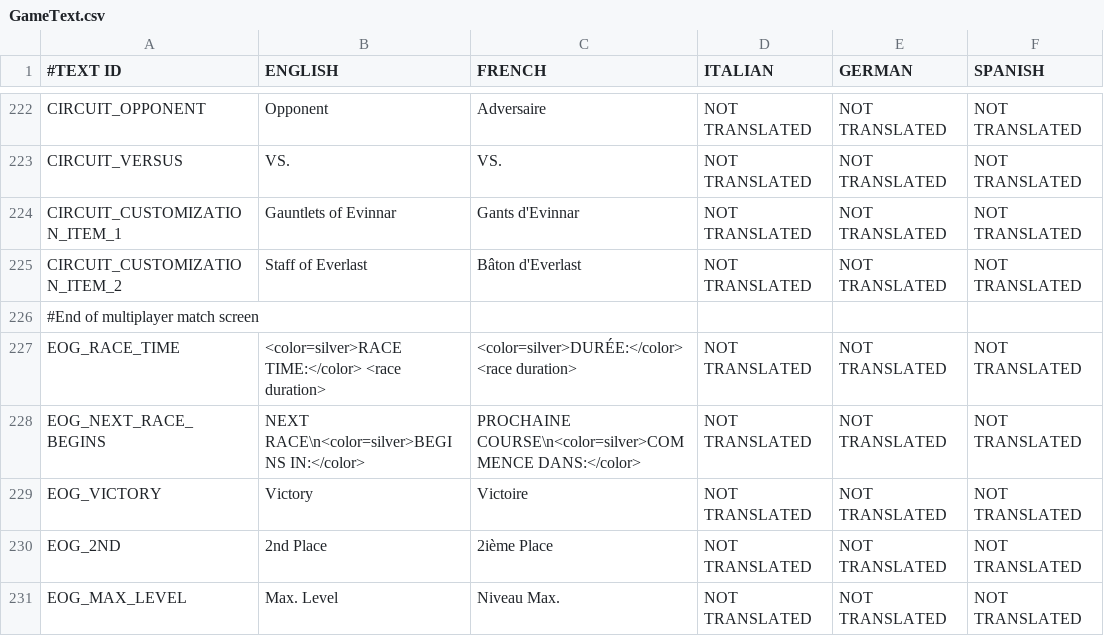
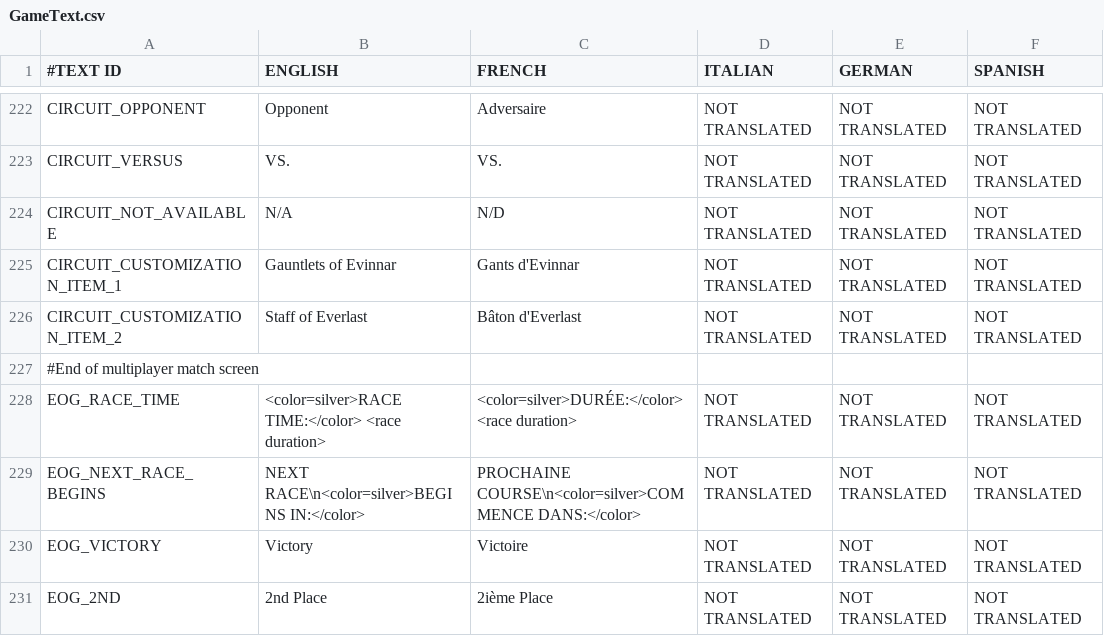
Before and after one commit to shahbazGamedev/Hero-s-Run, a CSV file: Assets/Resources/Localization/GameText.csv, drawn as a sheet; only a part is shown, gaps mark what is left out; the shorter side is filled out with more unchanged rows; the diff names each change by its address in the sheet, - before the commit and + after, or states it on an @@ line.

```diff
--- a/Assets/Resources/Localization/GameText.csv
+++ b/Assets/Resources/Localization/GameText.csv
+row 224: CIRCUIT_NOT_AVAILABLE | N/A | N/D | NOT TRANSLATED | NOT TRANSLATED | NOT TRANSLATED
```
Also changed, not shown: 4 other files.
